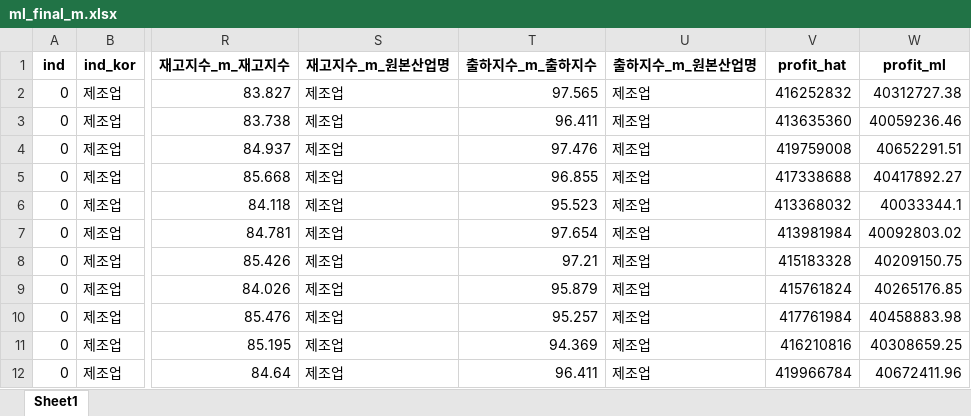
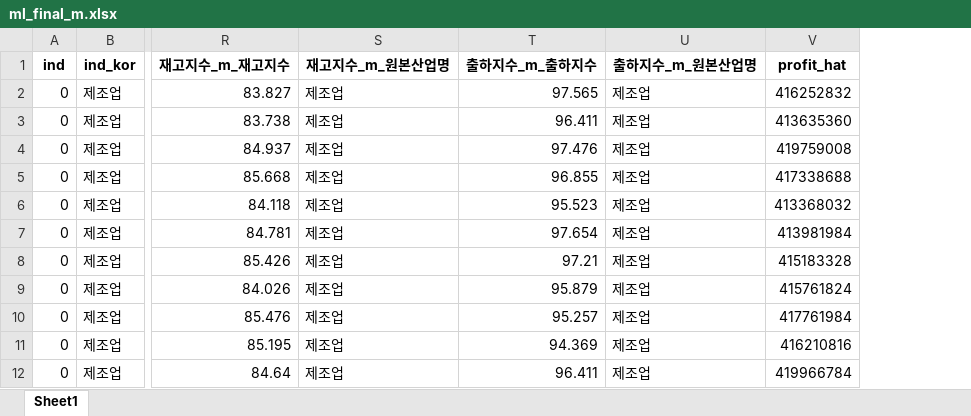
Before and after one commit to jayjeo/public, an Excel workbook: LaborShortage/ml_final_m.xlsx, sheet Sheet1, drawn as a sheet; only a part is shown, gaps mark what is left out; values as stored, in another font and other column widths than the file's, no borders; the diff names each change by its address in the sheet, - before the commit and + after, or states it on an @@ line.

```diff
--- a/LaborShortage/ml_final_m.xlsx (sheet Sheet1)
+++ b/LaborShortage/ml_final_m.xlsx (sheet Sheet1)
-column W (profit_ml), rows 2-12: 40312727.38 | 40059236.46 | 40652291.51 | 40417892.27 | 40033344.1 | 40092803.02 | 40209150.75 | 40265176.85 | 40458883.98 | 40308659.25 | 40672411.96
```
Also changed, not shown: 1 other file.
